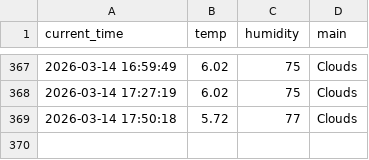
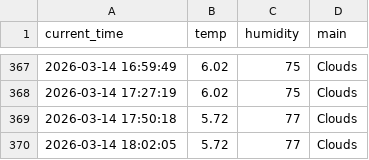
Before and after one commit to 9donghae-art/weather_5m, a CSV file: weather.csv, drawn as a sheet; only a part is shown, gaps mark what is left out; the diff names each change by its address in the sheet, - before the commit and + after, or states it on an @@ line.

```diff
--- a/weather.csv
+++ b/weather.csv
+row 370: 2026-03-14 18:02:05 | 5.72 | 77 | Clouds
```
